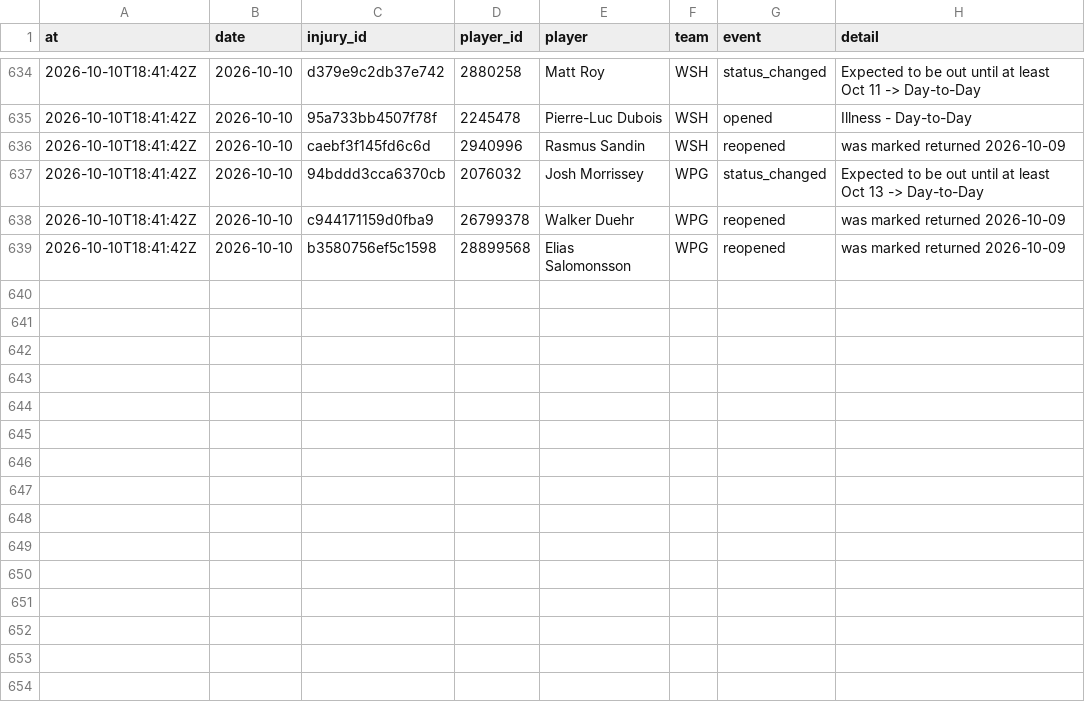
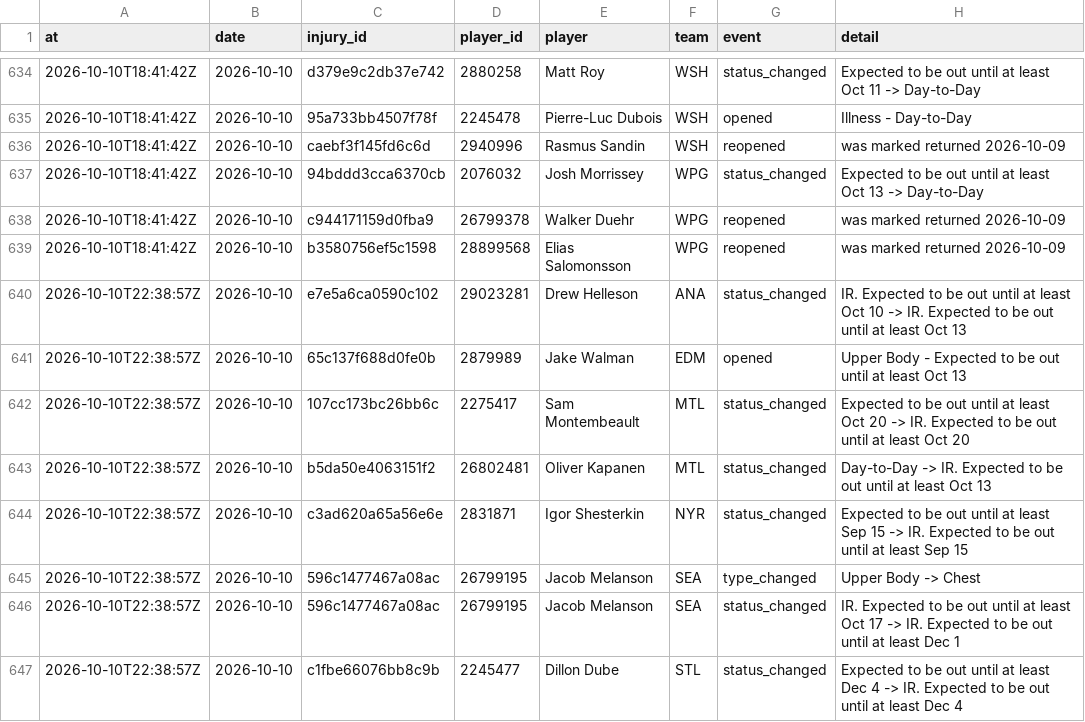
Before and after one commit to ajpayzant/NHL-Injury-Tool, a CSV file: data/events.csv, drawn as a sheet; only a part is shown, gaps mark what is left out; the diff names each change by its address in the sheet, - before the commit and + after, or states it on an @@ line.

```diff
--- a/data/events.csv
+++ b/data/events.csv
+row 640: 2026-10-10T22:38:57Z | 2026-10-10 | e7e5a6ca0590c102 | 29023281 | Drew Helleson | ANA | status_changed | IR. Expected to be out until at least Oct 10 -> IR. Expected to be out until at least Oct 13
+row 641: 2026-10-10T22:38:57Z | 2026-10-10 | 65c137f688d0fe0b | 2879989 | Jake Walman | EDM | opened | Upper Body - Expected to be out until at least Oct 13
+row 642: 2026-10-10T22:38:57Z | 2026-10-10 | 107cc173bc26bb6c | 2275417 | Sam Montembeault | MTL | status_changed | Expected to be out until at least Oct 20 -> IR. Expected to be out until at least Oct 20
+row 643: 2026-10-10T22:38:57Z | 2026-10-10 | b5da50e4063151f2 | 26802481 | Oliver Kapanen | MTL | status_changed | Day-to-Day -> IR. Expected to be out until at least Oct 13
+row 644: 2026-10-10T22:38:57Z | 2026-10-10 | c3ad620a65a56e6e | 2831871 | Igor Shesterkin | NYR | status_changed | Expected to be out until at least Sep 15 -> IR. Expected to be out until at least Sep 15
+row 645: 2026-10-10T22:38:57Z | 2026-10-10 | 596c1477467a08ac | 26799195 | Jacob Melanson | SEA | type_changed | Upper Body -> Chest
+row 646: 2026-10-10T22:38:57Z | 2026-10-10 | 596c1477467a08ac | 26799195 | Jacob Melanson | SEA | status_changed | IR. Expected to be out until at least Oct 17 -> IR. Expected to be out until at least Dec 1
+row 647: 2026-10-10T22:38:57Z | 2026-10-10 | c1fbe66076bb8c9b | 2245477 | Dillon Dube | STL | status_changed | Expected to be out until at least Dec 4 -> IR. Expected to be out until at least Dec 4
```
Also changed, not shown: data/injuries.csv, data/nhl/appearances/20262027.csv, 5 other files.
